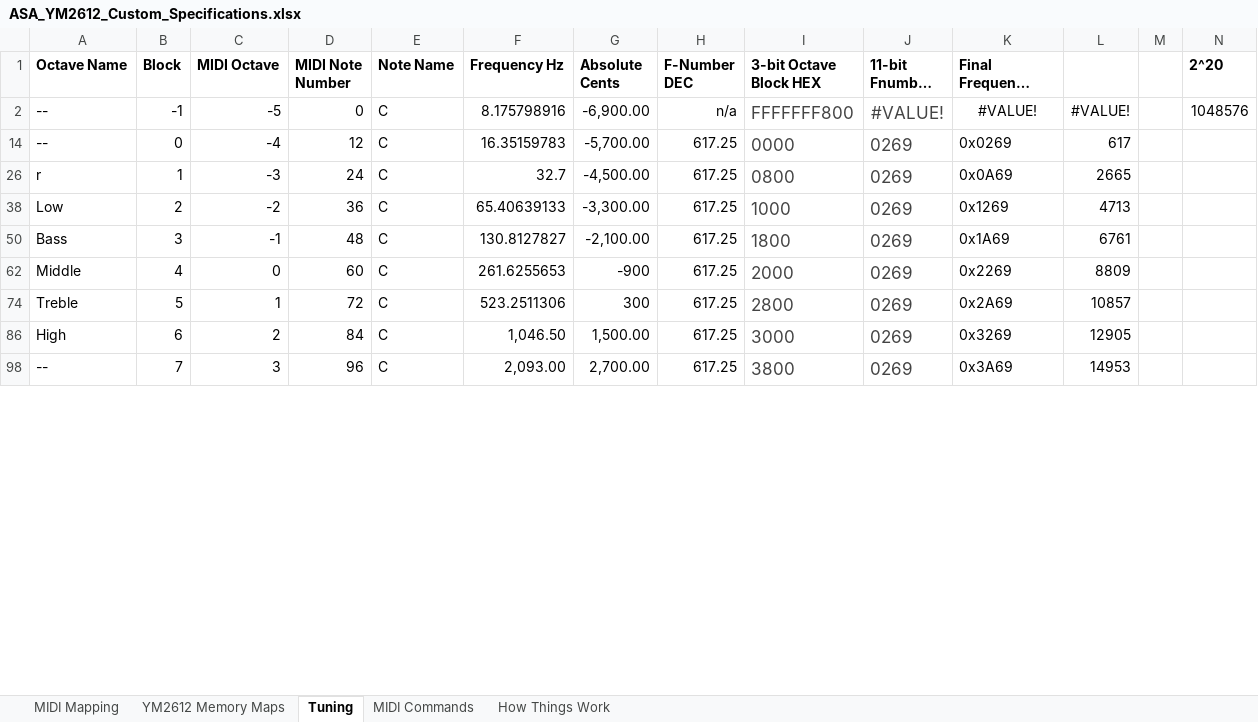
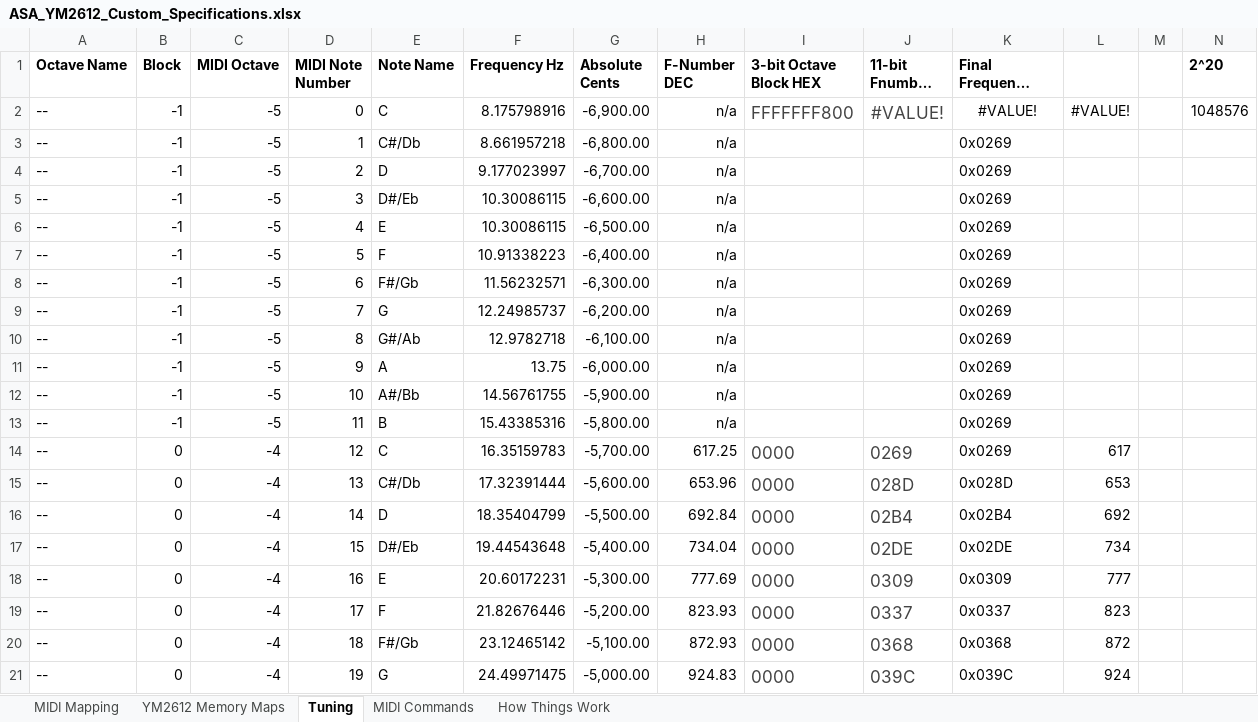
Before and after one commit to gopalmetro/avr_vgm_player, an Excel workbook: Documents/ASA_YM2612_Custom_Specifications.xlsx, sheet Tuning, drawn as a sheet; only a part is shown; the shorter side is filled out with more unchanged rows; long unchanged cells end in …; values as stored, in another font and other column widths than the file's, no borders; rows hold the shown columns only; the diff covers the shown part only; the diff names each change by its address in the sheet, - before the commit and + after, or states it on an @@ line.

```diff
--- a/Documents/ASA_YM2612_Custom_Specifications.xlsx (sheet Tuning)
+++ b/Documents/ASA_YM2612_Custom_Specifications.xlsx (sheet Tuning)
+row 3: -- | -1 | -5 | 1 | C#/Db | 8.661957218 | -6,800.00 | n/a |  |  | 0x0269
+row 4: -- | -1 | -5 | 2 | D | 9.177023997 | -6,700.00 | n/a |  |  | 0x0269
+row 5: -- | -1 | -5 | 3 | D#/Eb | 10.30086115 | -6,600.00 | n/a |  |  | 0x0269
+row 6: -- | -1 | -5 | 4 | E | 10.30086115 | -6,500.00 | n/a |  |  | 0x0269
+row 7: -- | -1 | -5 | 5 | F | 10.91338223 | -6,400.00 | n/a |  |  | 0x0269
+row 8: -- | -1 | -5 | 6 | F#/Gb | 11.56232571 | -6,300.00 | n/a |  |  | 0x0269
+row 9: -- | -1 | -5 | 7 | G | 12.24985737 | -6,200.00 | n/a |  |  | 0x0269
+row 10: -- | -1 | -5 | 8 | G#/Ab | 12.9782718 | -6,100.00 | n/a |  |  | 0x0269
+row 11: -- | -1 | -5 | 9 | A | 13.75 | -6,000.00 | n/a |  |  | 0x0269
+row 12: -- | -1 | -5 | 10 | A#/Bb | 14.56761755 | -5,900.00 | n/a |  |  | 0x0269
+row 13: -- | -1 | -5 | 11 | B | 15.43385316 | -5,800.00 | n/a |  |  | 0x0269
@@ row 15 unhidden: -- | 0 | -4 | 13 | C#/Db | 17.32391444 | -5,600.00 | 653.96 | 0000 | 028D | 0x028D | 653 @@
@@ row 16 unhidden: -- | 0 | -4 | 14 | D | 18.35404799 | -5,500.00 | 692.84 | 0000 | 02B4 | 0x02B4 | 692 @@
@@ row 17 unhidden: -- | 0 | -4 | 15 | D#/Eb | 19.44543648 | -5,400.00 | 734.04 | 0000 | 02DE | 0x02DE | 734 @@
@@ row 18 unhidden: -- | 0 | -4 | 16 | E | 20.60172231 | -5,300.00 | 777.69 | 0000 | 0309 | 0x0309 | 777 @@
@@ row 19 unhidden: -- | 0 | -4 | 17 | F | 21.82676446 | -5,200.00 | 823.93 | 0000 | 0337 | 0x0337 | 823 @@
@@ row 20 unhidden: -- | 0 | -4 | 18 | F#/Gb | 23.12465142 | -5,100.00 | 872.93 | 0000 | 0368 | 0x0368 | 872 @@
@@ row 21 unhidden: -- | 0 | -4 | 19 | G | 24.49971475 | -5,000.00 | 924.83 | 0000 | 039C | 0x039C | 924 @@
```
Also changed, not shown: 18 added rows, 81 hidden or unhidden rows and 2 edited cells elsewhere in this sheet, hidden cells, 8 other files.
